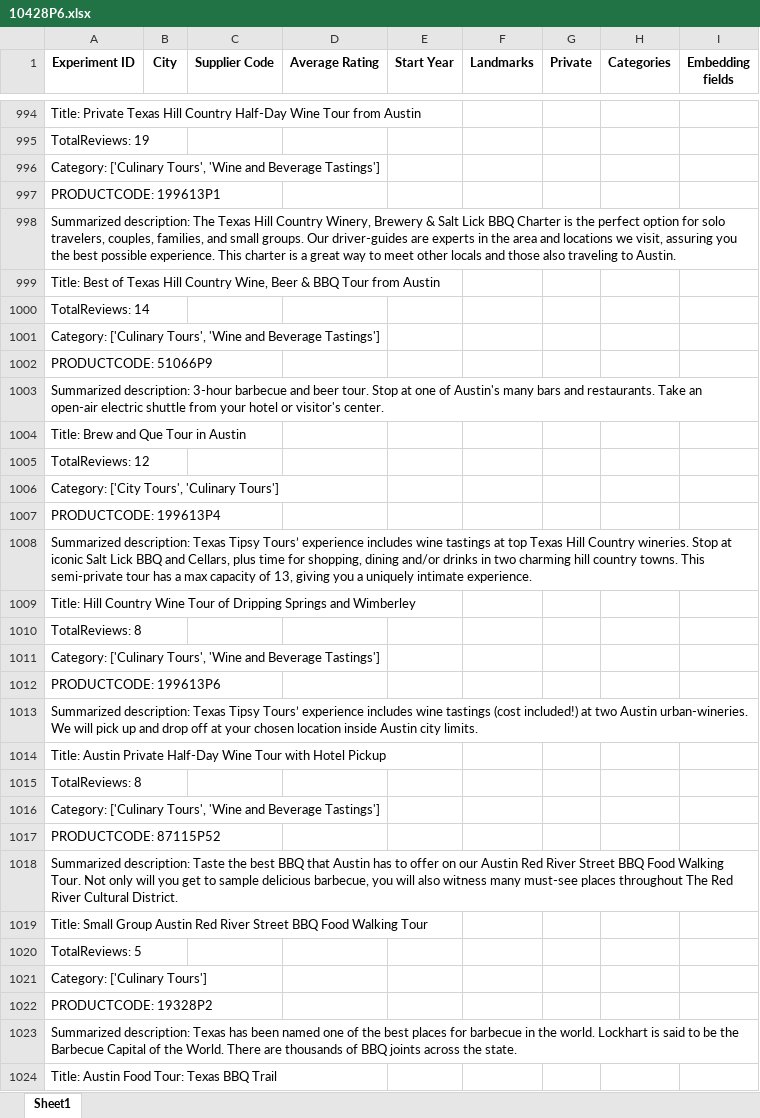
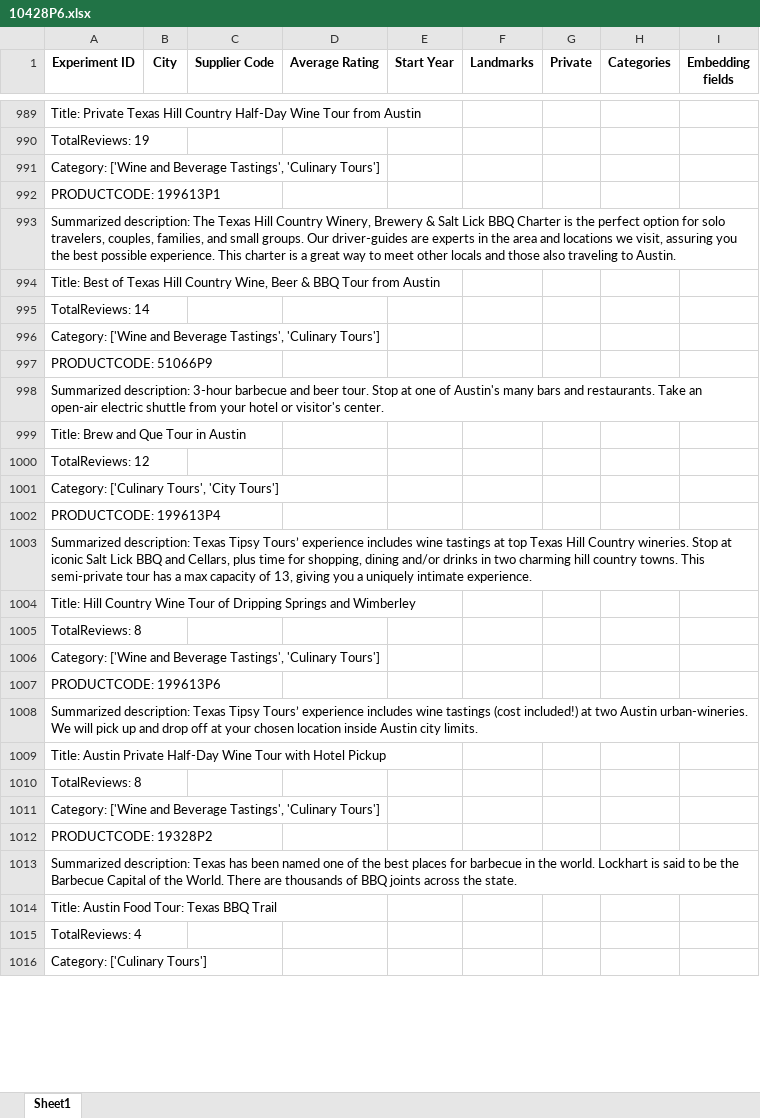
Before and after one commit to Walkway-ai/data-exploration, an Excel workbook: experiment_results/10428P6.xlsx, sheet Sheet1, drawn as a sheet; only a part is shown, gaps mark what is left out; the shorter side is filled out with more unchanged rows; values as stored, in another font and other column widths than the file's, no borders; removed rows and columns are numbered as before the commit, all else as after; the diff covers the shown part only; the diff names each change by its address in the sheet, - before the commit and + after, or states it on an @@ line.

```diff
--- a/experiment_results/10428P6.xlsx (sheet Sheet1)
+++ b/experiment_results/10428P6.xlsx (sheet Sheet1)
-A991 (Experiment ID): Category: ['Culinary Tours', 'Wine and Beverage Tastings']
+A991 (Experiment ID): Category: ['Wine and Beverage Tastings', 'Culinary Tours']
-A996 (Experiment ID): Category: ['Culinary Tours', 'Wine and Beverage Tastings']
+A996 (Experiment ID): Category: ['Wine and Beverage Tastings', 'Culinary Tours']
-A1001 (Experiment ID): Category: ['City Tours', 'Culinary Tours']
+A1001 (Experiment ID): Category: ['Culinary Tours', 'City Tours']
-A1006 (Experiment ID): Category: ['Culinary Tours', 'Wine and Beverage Tastings']
+A1006 (Experiment ID): Category: ['Wine and Beverage Tastings', 'Culinary Tours']
-A1011 (Experiment ID): Category: ['Culinary Tours', 'Wine and Beverage Tastings']
+A1011 (Experiment ID): Category: ['Wine and Beverage Tastings', 'Culinary Tours']
-row 1017: PRODUCTCODE: 87115P52
-row 1018: Summarized description: Taste the best BBQ that Austin has to offer on our Austin Red River Street BBQ Food Walking Tour. Not only will you get to sample delicious barbecue, you will also witness many must-see places throughout The Red River Cultural District.
-row 1019: Title: Small Group Austin Red River Street BBQ Food Walking Tour
-row 1020: TotalReviews: 5
-row 1021: Category: ['Culinary Tours']
```
Also changed, not shown: 5 added rows, 5 removed rows and 106 edited cells elsewhere in this sheet, 1 other file.
